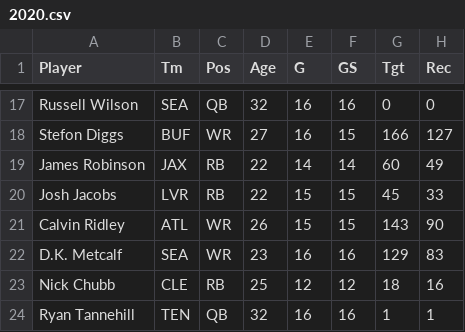
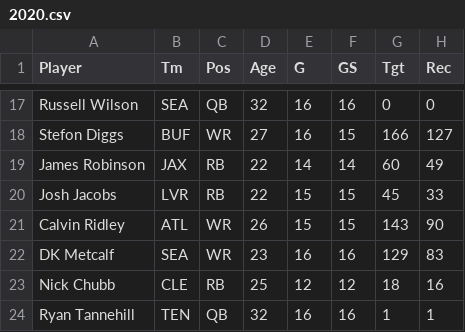
Before and after one commit to EthanMLee100/FantasyData, a CSV file: 2020.csv, drawn as a sheet; only a part is shown, gaps mark what is left out; the diff names each change by its address in the sheet, - before the commit and + after, or states it on an @@ line.

Commit message:
Update 2020.csv

```diff
--- a/2020.csv
+++ b/2020.csv
-A22 (Player): D.K. Metcalf
+A22 (Player): DK Metcalf
```
